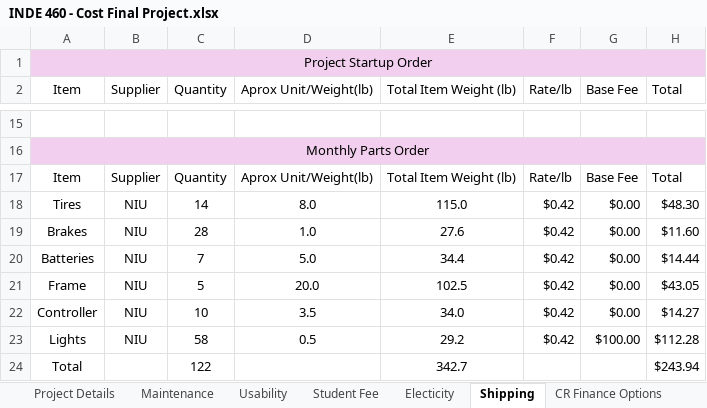
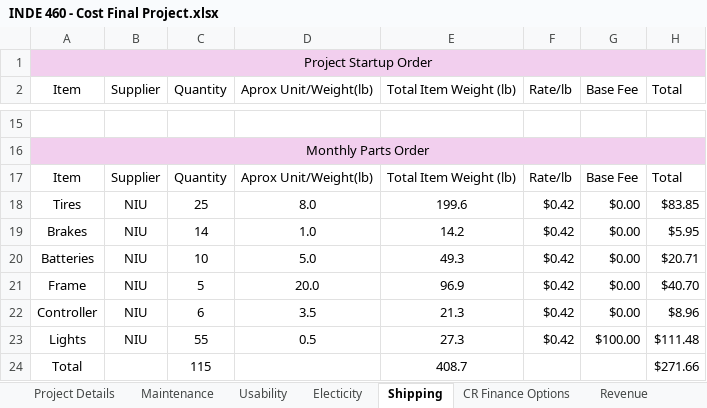
Before and after one commit to evanjameswarren/evanjameswarren.github.io, an Excel workbook: Electic Scooter Fleet/INDE 460 - Cost Final Project.xlsx, sheet Shipping, drawn as a sheet; only a part is shown, gaps mark what is left out; values as stored, in another font and other column widths than the file's, no borders; removed rows and columns are numbered as before the commit, all else as after; the diff names each change by its address in the sheet, - before the commit and + after, or states it on an @@ line.

```diff
--- a/Electic Scooter Fleet/INDE 460 - Cost Final Project.xlsx (sheet Shipping)
+++ b/Electic Scooter Fleet/INDE 460 - Cost Final Project.xlsx (sheet Shipping)
-sheet tab: Student Fee
+sheet tab: Revenue
@@ sheet tab order changed: Project Details | Maintenance | Usability | Electicity | Shipping | CR Finance Options | Revenue @@
-C18 (Quantity): 14
+C18 (Quantity): 25
-E18 (Total Item Weight (lb)): 115.0
+E18 (Total Item Weight (lb)): 199.6
-H18 (Total): $48.30
+H18 (Total): $83.85
-C19 (Quantity): 28
+C19 (Quantity): 14
-E19 (Total Item Weight (lb)): 27.6
+E19 (Total Item Weight (lb)): 14.2
-H19 (Total): $11.60
+H19 (Total): $5.95
-C20 (Quantity): 7
+C20 (Quantity): 10
-E20 (Total Item Weight (lb)): 34.4
+E20 (Total Item Weight (lb)): 49.3
-H20 (Total): $14.44
+H20 (Total): $20.71
-E21 (Total Item Weight (lb)): 102.5
+E21 (Total Item Weight (lb)): 96.9
-H21 (Total): $43.05
+H21 (Total): $40.70
-C22 (Quantity): 10
+C22 (Quantity): 6
-E22 (Total Item Weight (lb)): 34.0
+E22 (Total Item Weight (lb)): 21.3
-H22 (Total): $14.27
+H22 (Total): $8.96
-C23 (Quantity): 58
+C23 (Quantity): 55
-E23 (Total Item Weight (lb)): 29.2
+E23 (Total Item Weight (lb)): 27.3
-H23 (Total): $112.28
+H23 (Total): $111.48
-row 24: Total |  | 122 |  | 342.7 |  |  | $243.94
+row 24: Total |  | 115 |  | 408.7 |  |  | $271.66
```
Also changed, not shown: sheet Cashflow, sheet Revenue, sheet Maintenance, sheet Usability, sheet Electicity, sheet Project Details, other sheet tabs, formulas that keep their value, charts or pictures, 11 other files.
